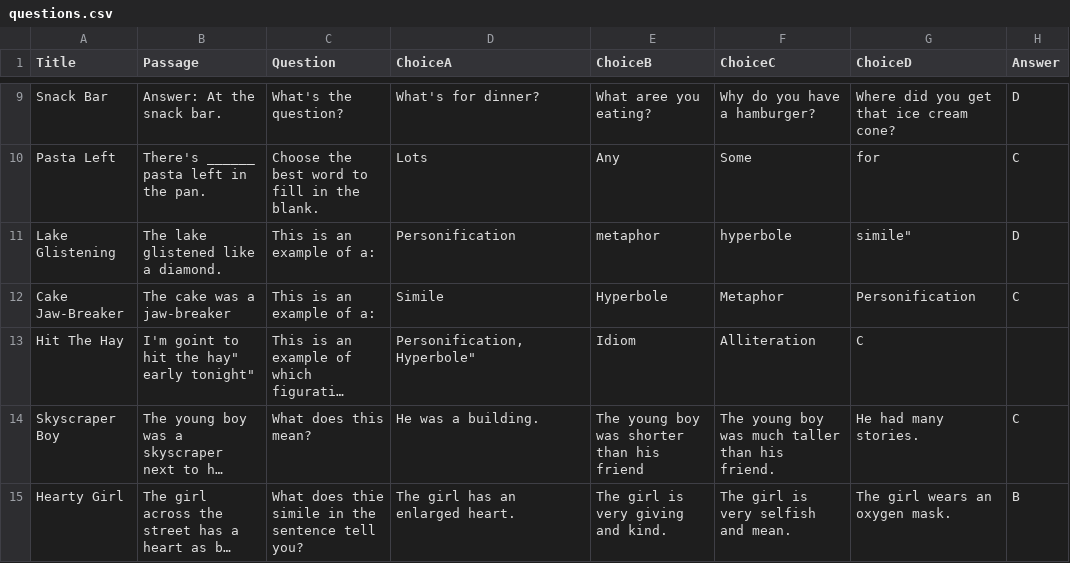
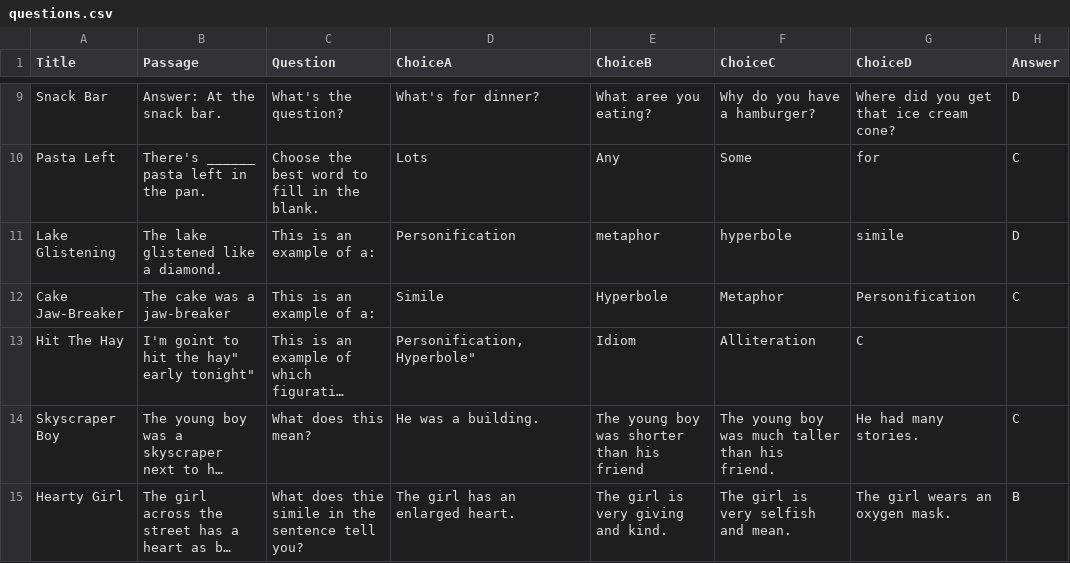
Before and after one commit to Jhon-Perez/Fantasy-Critters, a CSV file: questions.csv, drawn as a sheet; only a part is shown, gaps mark what is left out; long unchanged cells end in ….

Commit message:
Update questions.csv

```diff
--- a/questions.csv
+++ b/questions.csv
@@ -10,3 +10,3 @@ Title,Passage,Question,ChoiceA,ChoiceB,ChoiceC,ChoiceD,Answer
 "Pasta Left","There's ______ pasta left in the pan.","Choose the best word to fill in the blank.","Lots","Any","Some","for","C"
-"Lake Glistening","The lake glistened like a diamond.","This is an example of a:","Personification","metaphor","hyperbole",simile","D"
+"Lake Glistening","The lake glistened like a diamond.","This is an example of a:","Personification","metaphor","hyperbole","simile","D"
 "Cake Jaw-Breaker","The cake was a jaw-breaker","This is an example of a:","Simile","Hyperbole","Metaphor","Personification","C"
```
